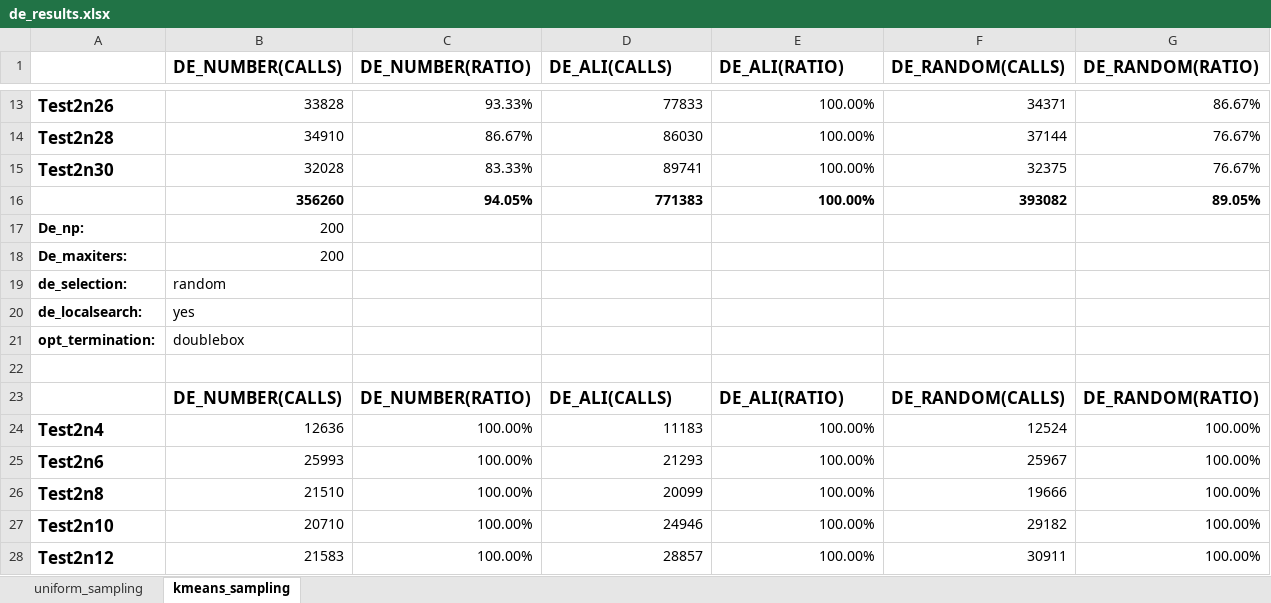
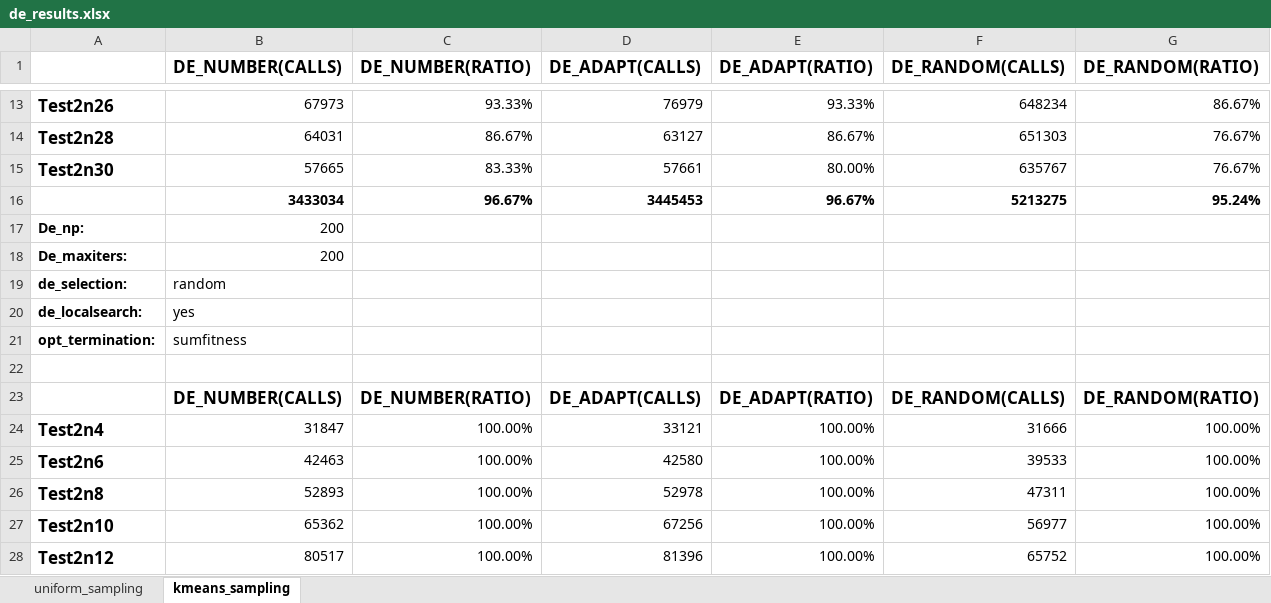
Before and after one commit to itsoulos/GlobalOptimus, an Excel workbook: doc/LARGE_SCALE/de_results.xlsx, sheet kmeans_sampling, drawn as a sheet; only a part is shown, gaps mark what is left out; values as stored, in another font and other column widths than the file's, no borders; removed rows and columns are numbered as before the commit, all else as after; the diff covers the shown part only; the diff names each change by its address in the sheet, - before the commit and + after, or states it on an @@ line.

```diff
--- a/doc/LARGE_SCALE/de_results.xlsx (sheet kmeans_sampling)
+++ b/doc/LARGE_SCALE/de_results.xlsx (sheet kmeans_sampling)
-D1: DE_ALI(CALLS)
+D1: DE_ADAPT(CALLS)
-E1: DE_ALI(RATIO)
+E1: DE_ADAPT(RATIO)
-B13 (DE_NUMBER(CALLS)): 33828
+B13 (DE_NUMBER(CALLS)): 67973
-D13 (DE_ADAPT(CALLS)): 77833
+D13 (DE_ADAPT(CALLS)): 76979
-E13 (DE_ADAPT(RATIO)): 100.00%
+E13 (DE_ADAPT(RATIO)): 93.33%
-F13 (DE_RANDOM(CALLS)): 34371
+F13 (DE_RANDOM(CALLS)): 648234
-B14 (DE_NUMBER(CALLS)): 34910
+B14 (DE_NUMBER(CALLS)): 64031
-D14 (DE_ADAPT(CALLS)): 86030
+D14 (DE_ADAPT(CALLS)): 63127
-E14 (DE_ADAPT(RATIO)): 100.00%
+E14 (DE_ADAPT(RATIO)): 86.67%
-F14 (DE_RANDOM(CALLS)): 37144
+F14 (DE_RANDOM(CALLS)): 651303
-B15 (DE_NUMBER(CALLS)): 32028
+B15 (DE_NUMBER(CALLS)): 57665
-D15 (DE_ADAPT(CALLS)): 89741
+D15 (DE_ADAPT(CALLS)): 57661
-E15 (DE_ADAPT(RATIO)): 100.00%
+E15 (DE_ADAPT(RATIO)): 80.00%
-F15 (DE_RANDOM(CALLS)): 32375
+F15 (DE_RANDOM(CALLS)): 635767
-row 16:  | 356260 | 94.05% | 771383 | 100.00% | 393082 | 89.05%
+row 16:  | 3433034 | 96.67% | 3445453 | 96.67% | 5213275 | 95.24%
-B21 (DE_NUMBER(CALLS)): doublebox
+B21 (DE_NUMBER(CALLS)): sumfitness
-D23 (DE_ADAPT(CALLS)): DE_ALI(CALLS)
+D23 (DE_ADAPT(CALLS)): DE_ADAPT(CALLS)
-E23 (DE_ADAPT(RATIO)): DE_ALI(RATIO)
+E23 (DE_ADAPT(RATIO)): DE_ADAPT(RATIO)
-B24 (DE_NUMBER(CALLS)): 12636
+B24 (DE_NUMBER(CALLS)): 31847
-D24 (DE_ADAPT(CALLS)): 11183
+D24 (DE_ADAPT(CALLS)): 33121
-F24 (DE_RANDOM(CALLS)): 12524
+F24 (DE_RANDOM(CALLS)): 31666
-B25 (DE_NUMBER(CALLS)): 25993
+B25 (DE_NUMBER(CALLS)): 42463
-D25 (DE_ADAPT(CALLS)): 21293
+D25 (DE_ADAPT(CALLS)): 42580
-F25 (DE_RANDOM(CALLS)): 25967
+F25 (DE_RANDOM(CALLS)): 39533
-B26 (DE_NUMBER(CALLS)): 21510
+B26 (DE_NUMBER(CALLS)): 52893
-D26 (DE_ADAPT(CALLS)): 20099
+D26 (DE_ADAPT(CALLS)): 52978
-F26 (DE_RANDOM(CALLS)): 19666
+F26 (DE_RANDOM(CALLS)): 47311
-B27 (DE_NUMBER(CALLS)): 20710
+B27 (DE_NUMBER(CALLS)): 65362
-D27 (DE_ADAPT(CALLS)): 24946
+D27 (DE_ADAPT(CALLS)): 67256
-F27 (DE_RANDOM(CALLS)): 29182
+F27 (DE_RANDOM(CALLS)): 56977
-B28 (DE_NUMBER(CALLS)): 21583
+B28 (DE_NUMBER(CALLS)): 80517
-D28 (DE_ADAPT(CALLS)): 28857
+D28 (DE_ADAPT(CALLS)): 81396
-F28 (DE_RANDOM(CALLS)): 30911
+F28 (DE_RANDOM(CALLS)): 65752
```
Also changed, not shown: 10 added rows, 10 removed rows and 42 edited cells elsewhere in this sheet, sheet uniform_sampling, 1 other file.
